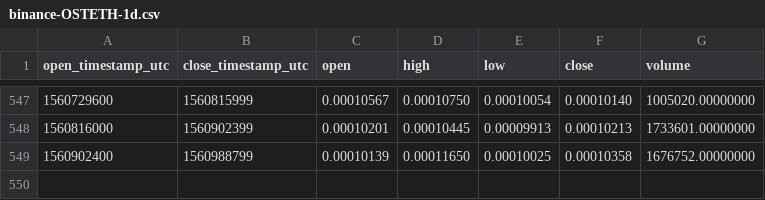
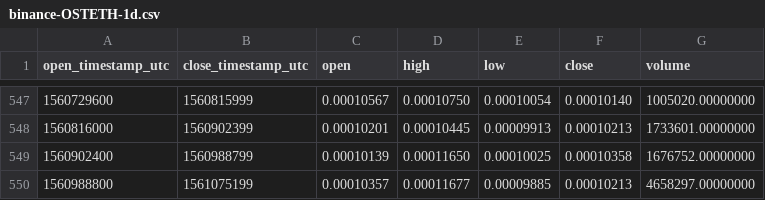
Before and after one commit to cryptobigbro/binance-OSTETH, a CSV file: binance-OSTETH-1d.csv, drawn as a sheet; only a part is shown, gaps mark what is left out; the diff names each change by its address in the sheet, - before the commit and + after, or states it on an @@ line.

Commit message:
Update OHLCV data.

```diff
--- a/binance-OSTETH-1d.csv
+++ b/binance-OSTETH-1d.csv
+row 550: 1560988800 | 1561075199 | 0.00010357 | 0.00011677 | 0.00009885 | 0.00010213 | 4658297.00000000
```
Also changed, not shown: 1 other file.
